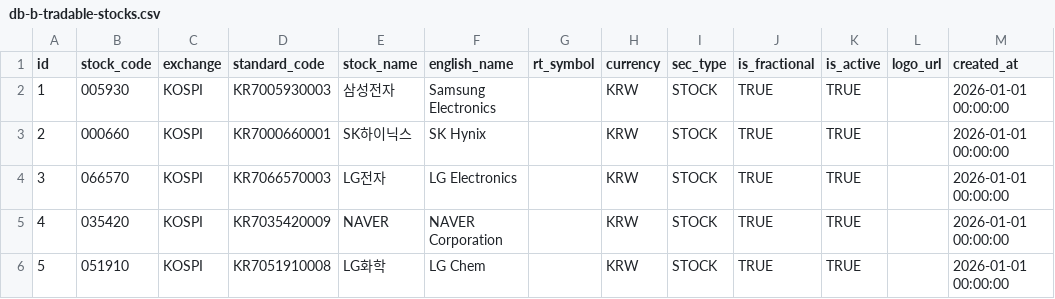
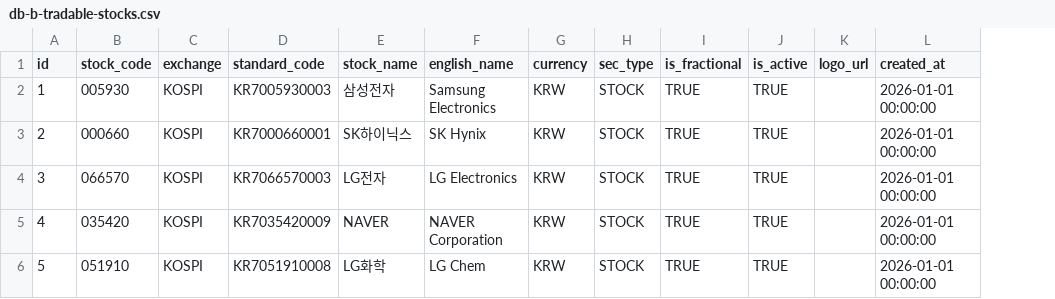
Before and after one commit to PocketStock-PDA/backend, a CSV file: scripts/persona/db-b-tradable-stocks.csv, drawn as a sheet; only a part is shown; the diff names each change by its address in the sheet, - before the commit and + after, or states it on an @@ line.

```diff
--- a/scripts/persona/db-b-tradable-stocks.csv
+++ b/scripts/persona/db-b-tradable-stocks.csv
-column G (rt_symbol), empty
```
Also changed, not shown: scripts/stock-master/tradable_stocks.csv, 8 other files.
